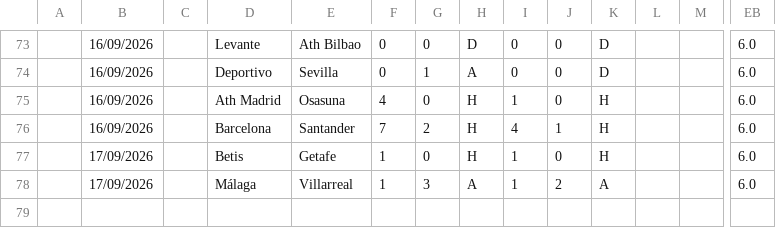
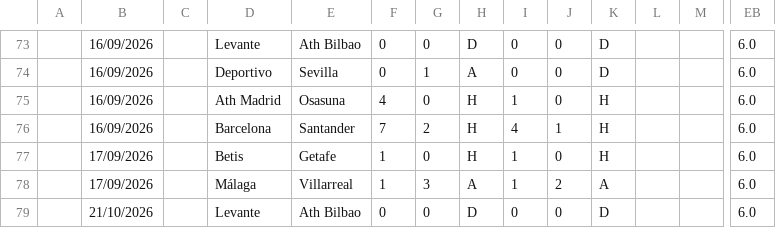
Before and after one commit to iFelice/SoccerMath2.0, a CSV file: SoccerMath/database/LaLiga_Live.csv, drawn as a sheet; only a part is shown, gaps mark what is left out; rows hold the shown columns only; the diff names each change by its address in the sheet, - before the commit and + after, or states it on an @@ line.

```diff
--- a/SoccerMath/database/LaLiga_Live.csv
+++ b/SoccerMath/database/LaLiga_Live.csv
+row 79:  | 21/10/2026 |  | Levante | Ath Bilbao | 0 | 0 | D | 0 | 0 | D |  |  | 6.0
```
